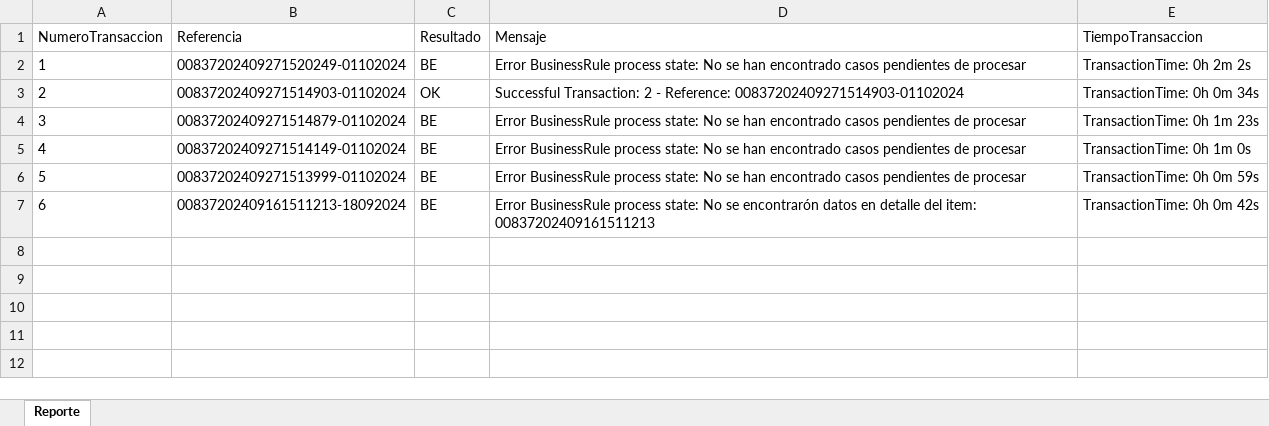
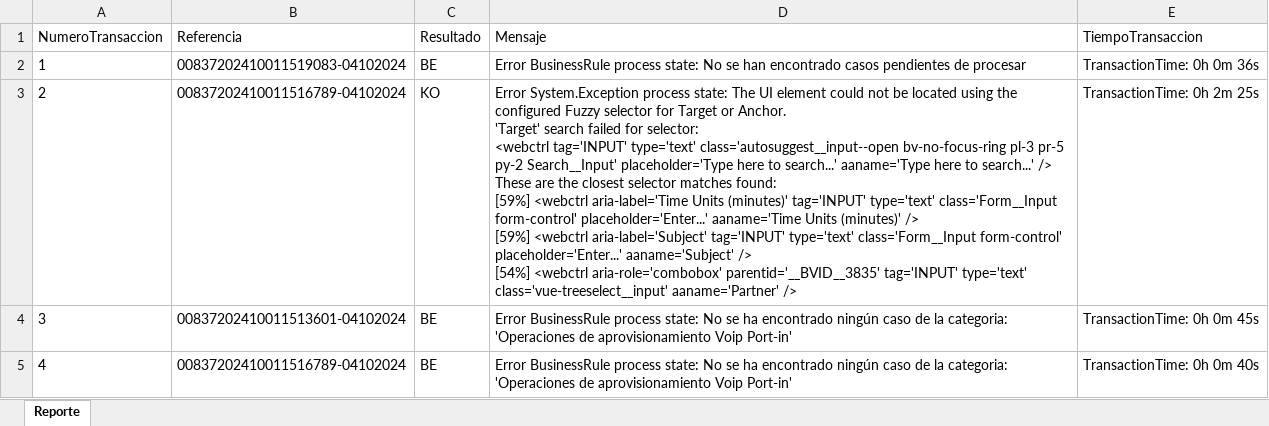
Before and after one commit to RPATechnologiesSAT/ADAMO_004_002_RT2_ConsumidorVentanaCambio, an Excel workbook: Data/Summary/Report.xlsx, sheet Reporte, drawn as a sheet; values as stored, in another font and other column widths than the file's, no borders; ↵ is a line break in a cell; the diff names each change by its address in the sheet, - before the commit and + after, or states it on an @@ line.

```diff
--- a/Data/Summary/Report.xlsx (sheet Reporte)
+++ b/Data/Summary/Report.xlsx (sheet Reporte)
-B2 (Referencia): 00837202409271520249-01102024
+B2 (Referencia): 00837202410011519083-04102024
-E2 (TiempoTransaccion): TransactionTime: 0h 2m 2s
+E2 (TiempoTransaccion): TransactionTime: 0h 0m 36s
-B3 (Referencia): 00837202409271514903-01102024
+B3 (Referencia): 00837202410011516789-04102024
-C3 (Resultado): OK
+C3 (Resultado): KO
-D3 (Mensaje): Successful Transaction: 2 - Reference: 00837202409271514903-01102024
+D3 (Mensaje): Error System.Exception process state: The UI element could not be located using the configured Fuzzy selector for Target or Anchor. ↵ 'Target' search failed for selector: ↵ <webctrl tag='INPUT' type='text' class='autosuggest__input--open bv-no-focus-ring pl-3 pr-5 py-2 Search__Input' placeholder='Type here to search...' aaname='Type here to search...' /> ↵ These are the closest selector matches found: ↵ [59%] <webctrl aria-label='Time Units (minutes)' tag='INPUT' type='text' class='Form__Input form-control' placeholder='Enter...' aaname='Time Units (minutes)' /> ↵ [59%] <webctrl aria-label='Subject' tag='INPUT' type='text' class='Form__Input form-control' placeholder='Enter...' aaname='Subject' /> ↵ [54%] <webctrl aria-role='combobox' parentid='__BVID__3835' tag='INPUT' type='text' class='vue-treeselect__input' aaname='Partner' />
-E3 (TiempoTransaccion): TransactionTime: 0h 0m 34s
+E3 (TiempoTransaccion): TransactionTime: 0h 2m 25s
-B4 (Referencia): 00837202409271514879-01102024
+B4 (Referencia): 00837202410011513601-04102024
-D4:D5 (Mensaje): …No se han encontrado casos pendientes de procesar
+D4:D5 (Mensaje): …No se ha encontrado ningún caso de la categoria: 'Operaciones de aprovisionamiento Voip Port-in'
-E4 (TiempoTransaccion): TransactionTime: 0h 1m 23s
+E4 (TiempoTransaccion): TransactionTime: 0h 0m 45s
-B5 (Referencia): 00837202409271514149-01102024
+B5 (Referencia): 00837202410011516789-04102024
-E5 (TiempoTransaccion): TransactionTime: 0h 1m 0s
+E5 (TiempoTransaccion): TransactionTime: 0h 0m 40s
-row 6: 5 | 00837202409271513999-01102024 | BE | Error BusinessRule process state: No se han encontrado casos pendientes de procesar | TransactionTime: 0h 0m 59s
-row 7: 6 | 00837202409161511213-18092024 | BE | Error BusinessRule process state: No se encontrarón datos en detalle del item: 00837202409161511213 | TransactionTime: 0h 0m 42s
```
Also changed, not shown: 44 other files.
